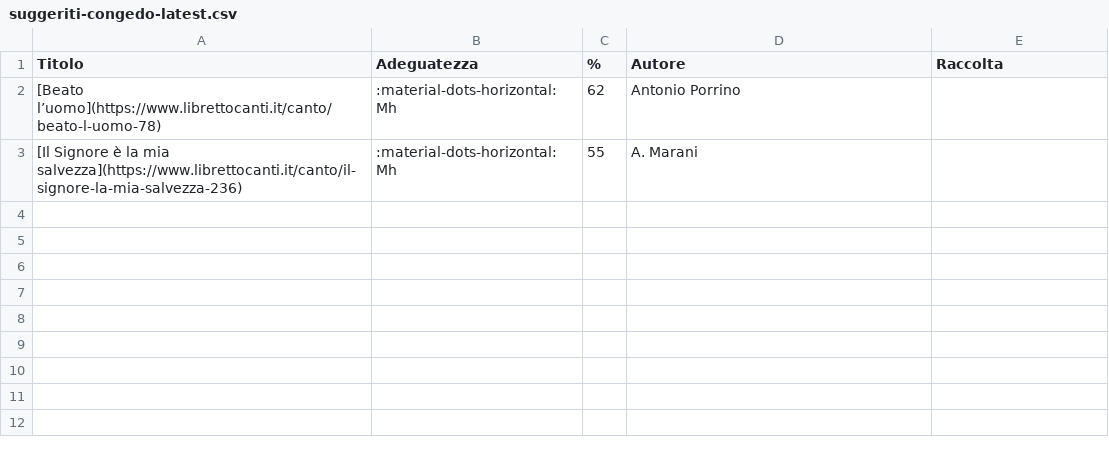
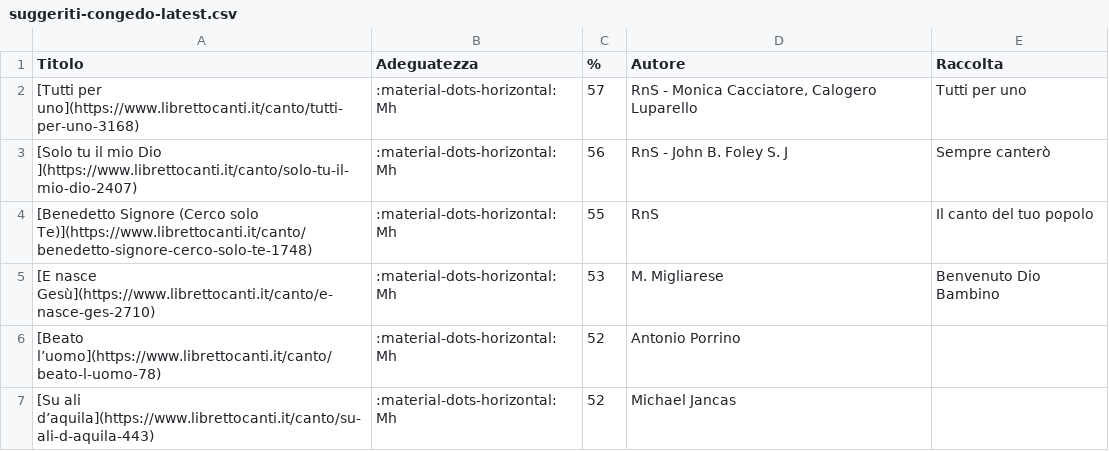
Before and after one commit to dennisangemi/hildegard, a CSV file: data/suggeriti-congedo-latest.csv, drawn as a sheet.

```diff
--- a/data/suggeriti-congedo-latest.csv
+++ b/data/suggeriti-congedo-latest.csv
@@ -1,3 +1,7 @@
 Titolo,Adeguatezza,%,Autore,Raccolta
-[Beato l’uomo](https://www.librettocanti.it/canto/beato-l-uomo-78),:material-dots-horizontal: Mh,62,Antonio Porrino,
-[Il Signore è la mia salvezza](https://www.librettocanti.it/canto/il-signore-la-mia-salvezza-236),:material-dots-horizontal: Mh,55,A. Marani,
+[Tutti per uno](https://www.librettocanti.it/canto/tutti-per-uno-3168),:material-dots-horizontal: Mh,57,"RnS - Monica Cacciatore, Calogero Luparello",Tutti per uno
+[Solo tu il mio Dio ](https://www.librettocanti.it/canto/solo-tu-il-mio-dio-2407),:material-dots-horizontal: Mh,56,RnS - John B. Foley S. J,Sempre canterò
+[Benedetto Signore (Cerco solo Te)](https://www.librettocanti.it/canto/benedetto-signore-cerco-solo-te-1748),:material-dots-horizontal: Mh,55,RnS,Il canto del tuo popolo
+[E nasce Gesù](https://www.librettocanti.it/canto/e-nasce-ges-2710),:material-dots-horizontal: Mh,53,M. Migliarese,Benvenuto Dio Bambino
+[Beato l’uomo](https://www.librettocanti.it/canto/beato-l-uomo-78),:material-dots-horizontal: Mh,52,Antonio Porrino,
+[Su ali d’aquila](https://www.librettocanti.it/canto/su-ali-d-aquila-443),:material-dots-horizontal: Mh,52,Michael Jancas,
```
Also changed, not shown: data/suggeriti-comunione-latest.csv, data/suggeriti-ingresso-latest.csv, 9 other files.
